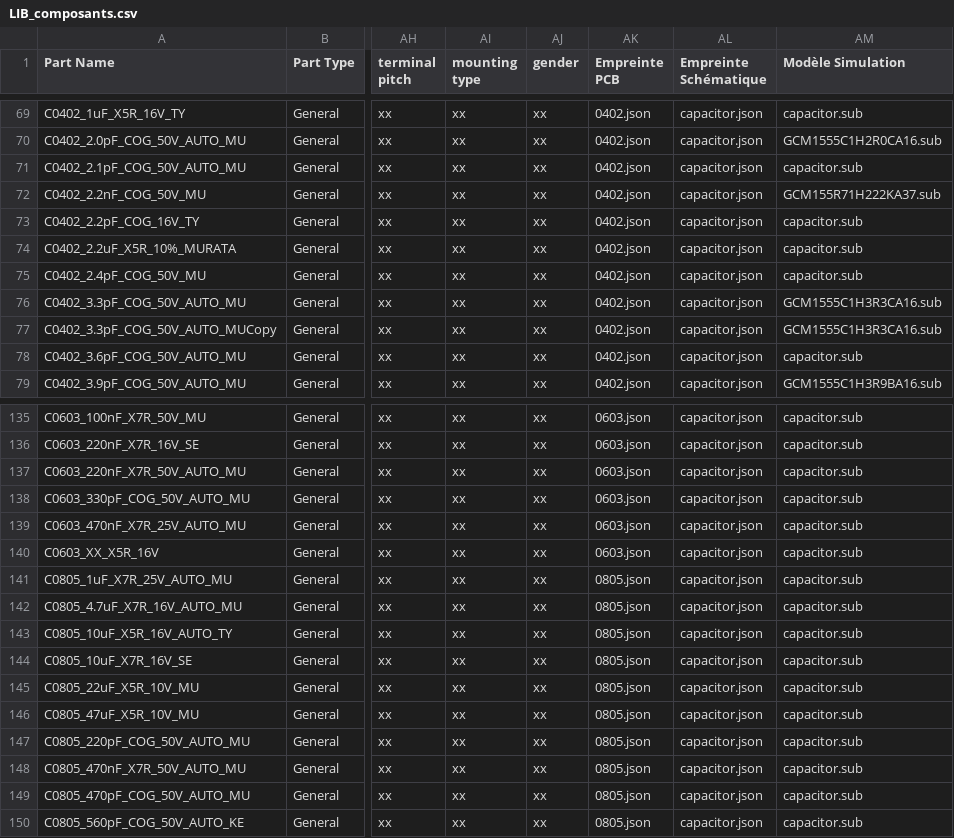
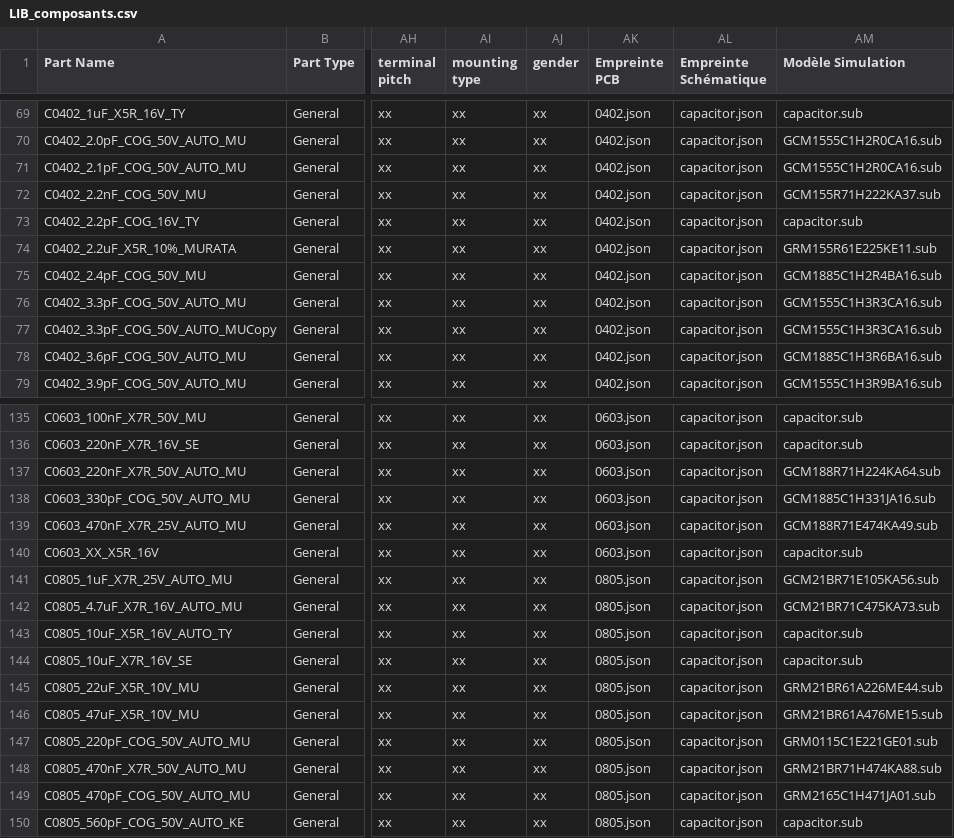
Before and after one commit to pilou33620/WEB_CAO, a CSV file: LIB/LIB_composants.csv, drawn as a sheet; only a part is shown, gaps mark what is left out; the diff covers the shown part only; the diff names each change by its address in the sheet, - before the commit and + after, or states it on an @@ line.

```diff
--- a/LIB/LIB_composants.csv
+++ b/LIB/LIB_composants.csv
-AM71 (Modèle Simulation): capacitor.sub
+AM71 (Modèle Simulation): GCM1555C1H2R0CA16.sub
-AM74 (Modèle Simulation): capacitor.sub
+AM74 (Modèle Simulation): GRM155R61E225KE11.sub
-AM75 (Modèle Simulation): capacitor.sub
+AM75 (Modèle Simulation): GCM1885C1H2R4BA16.sub
-AM78 (Modèle Simulation): capacitor.sub
+AM78 (Modèle Simulation): GCM1885C1H3R6BA16.sub
-AM137 (Modèle Simulation): capacitor.sub
+AM137 (Modèle Simulation): GCM188R71H224KA64.sub
-AM138 (Modèle Simulation): capacitor.sub
+AM138 (Modèle Simulation): GCM1885C1H331JA16.sub
-AM139 (Modèle Simulation): capacitor.sub
+AM139 (Modèle Simulation): GCM188R71E474KA49.sub
-AM141 (Modèle Simulation): capacitor.sub
+AM141 (Modèle Simulation): GCM21BR71E105KA56.sub
-AM142 (Modèle Simulation): capacitor.sub
+AM142 (Modèle Simulation): GCM21BR71C475KA73.sub
-AM145 (Modèle Simulation): capacitor.sub
+AM145 (Modèle Simulation): GRM21BR61A226ME44.sub
-AM146 (Modèle Simulation): capacitor.sub
+AM146 (Modèle Simulation): GRM21BR61A476ME15.sub
-AM147 (Modèle Simulation): capacitor.sub
+AM147 (Modèle Simulation): GRM0115C1E221GE01.sub
-AM148 (Modèle Simulation): capacitor.sub
+AM148 (Modèle Simulation): GRM21BR71H474KA88.sub
-AM149 (Modèle Simulation): capacitor.sub
+AM149 (Modèle Simulation): GRM2165C1H471JA01.sub
```
Also changed, not shown: 28 edited cells elsewhere in this file, 15 other files.
